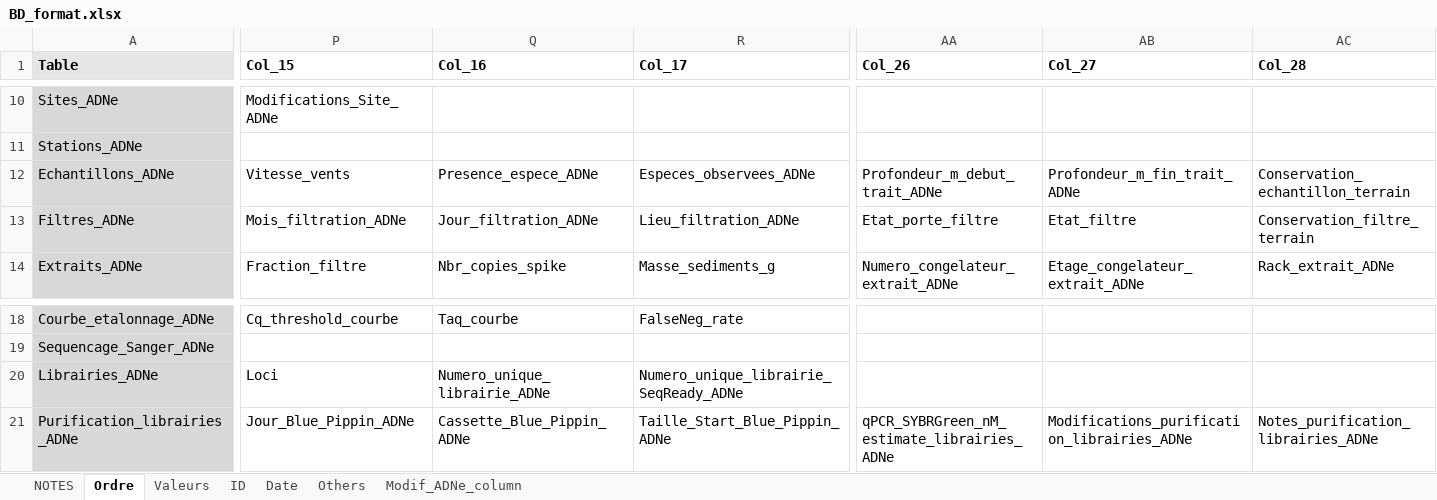
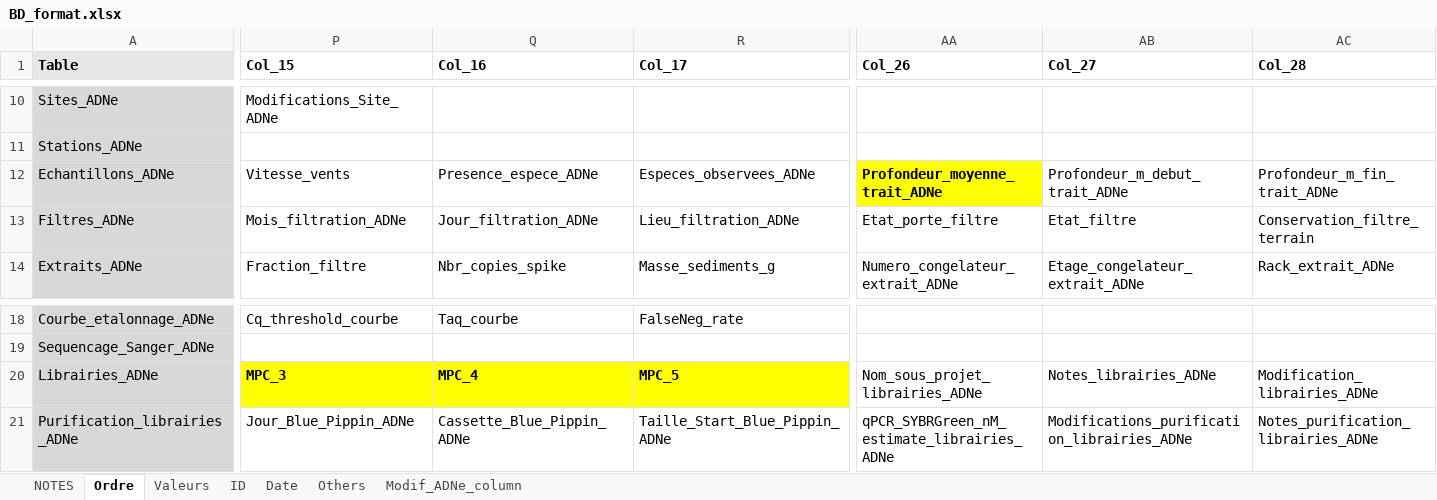
Before and after one commit to GenomicsMLI-DFO/BD-LabGeno-IML_gestion, an Excel workbook: inst/BD_format.xlsx, sheet Ordre, drawn as a sheet; only a part is shown, gaps mark what is left out; values as stored, in another font and other column widths than the file's, no borders; the diff covers the shown part only; the diff names each change by its address in the sheet, - before the commit and + after, or states it on an @@ line.

Commit message:
Add new columns

```diff
--- a/inst/BD_format.xlsx (sheet Ordre)
+++ b/inst/BD_format.xlsx (sheet Ordre)
-AA12 (Col_26): Profondeur_m_debut_trait_ADNe
+AA12 (Col_26): Profondeur_moyenne_trait_ADNe
@@ AA12 fill: none → #FFFF00, bold: off → on @@
-AB12 (Col_27): Profondeur_m_fin_trait_ADNe
+AB12 (Col_27): Profondeur_m_debut_trait_ADNe
-AC12 (Col_28): Conservation_echantillon_terrain
+AC12 (Col_28): Profondeur_m_fin_trait_ADNe
-P20 (Col_15): Loci
+P20 (Col_15): MPC_3
@@ P20:R20 fill: none → #FFFF00, bold: off → on @@
-Q20 (Col_16): Numero_unique_librairie_ADNe
+Q20 (Col_16): MPC_4
-R20 (Col_17): Numero_unique_librairie_SeqReady_ADNe
+R20 (Col_17): MPC_5
-AA20 (Col_26): (empty)
+AA20 (Col_26): Nom_sous_projet_librairies_ADNe
-AB20 (Col_27): (empty)
+AB20 (Col_27): Notes_librairies_ADNe
-AC20 (Col_28): (empty)
+AC20 (Col_28): Modification_librairies_ADNe
```
Also changed, not shown: 14 edited cells elsewhere in this sheet, 1 other file.
